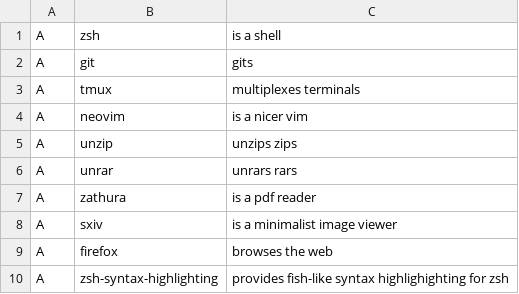
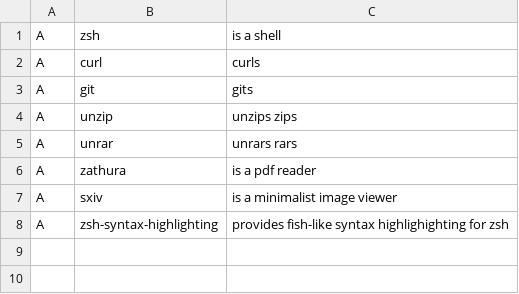
Before and after one commit to Torjusba/dotfiles, a CSV file: .bootstrap/programs.csv, drawn as a sheet; removed rows and columns are numbered as before the commit, all else as after; the diff names each change by its address in the sheet, - before the commit and + after, or states it on an @@ line.

```diff
--- a/.bootstrap/programs.csv
+++ b/.bootstrap/programs.csv
+row 2: A | curl | curls
-row 3: A | tmux | multiplexes terminals
-row 4: A | neovim | is a nicer vim
-row 9: A | firefox | browses the web
```
Also changed, not shown: 10 other files.
